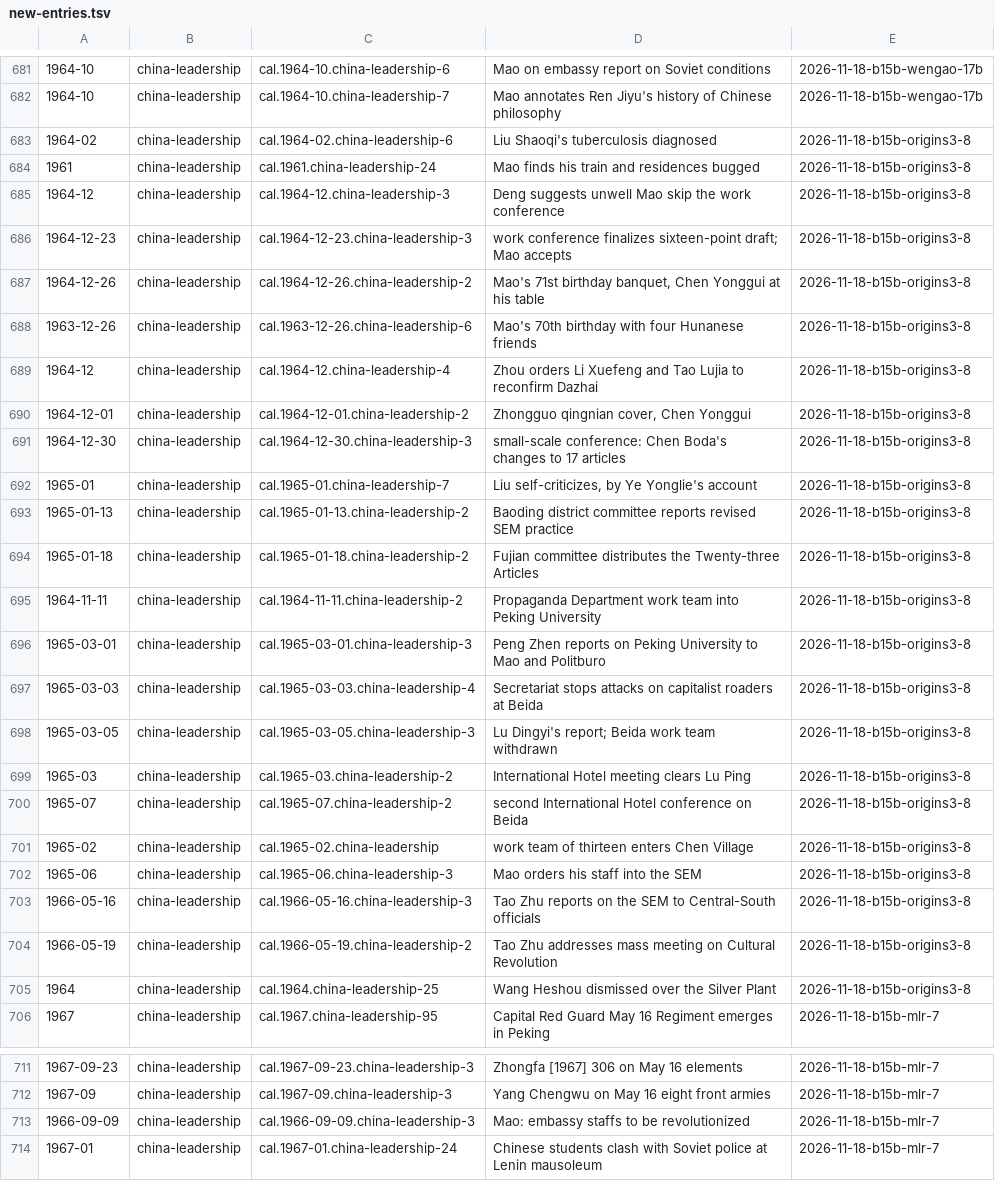
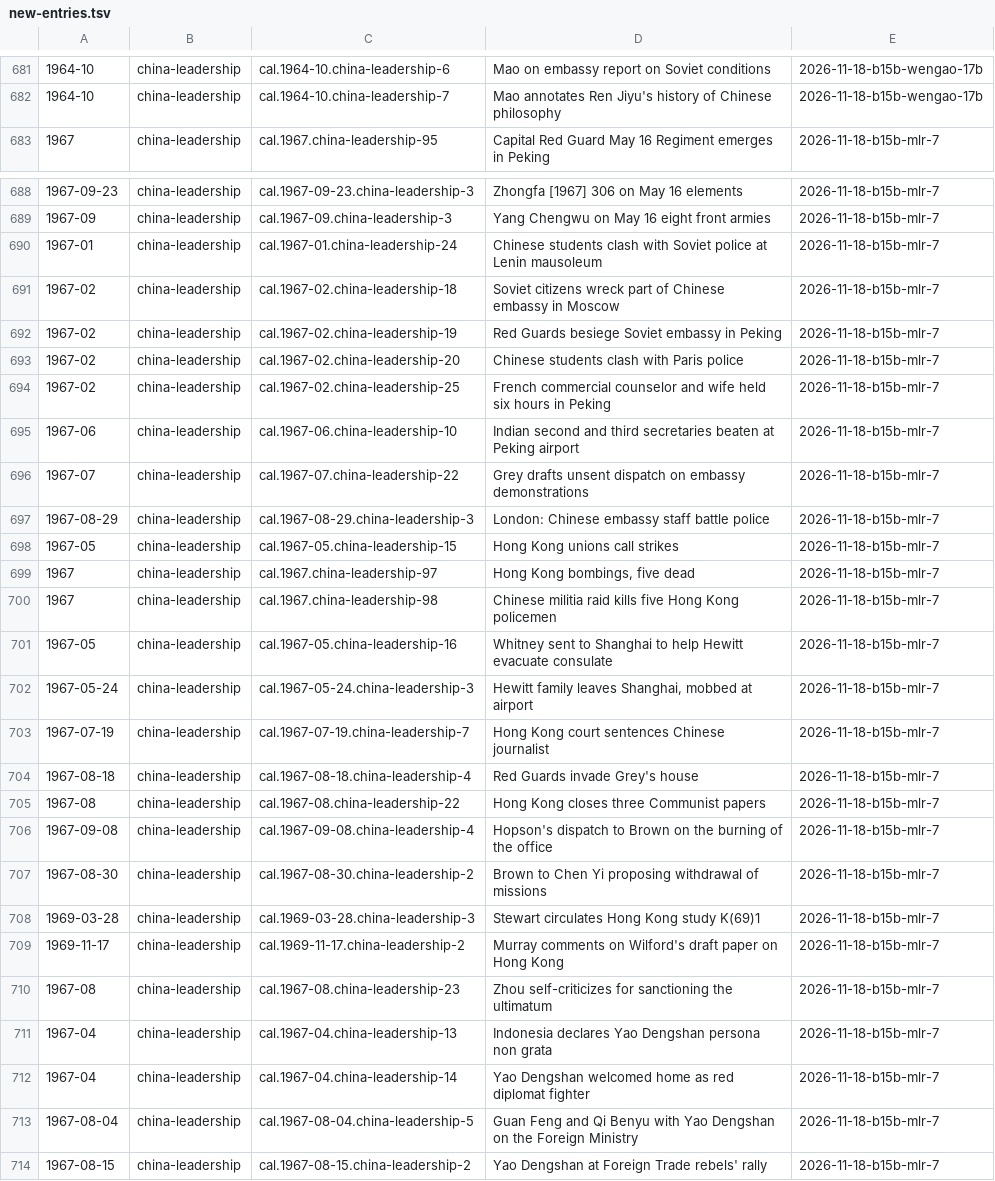
Before and after one commit to Impending2223/bib, a TSV file: inbox/new-entries.tsv, drawn as a sheet; only a part is shown, gaps mark what is left out; the shorter side is filled out with more unchanged rows; the diff covers the shown part only.

```diff
--- a/inbox/new-entries.tsv
+++ b/inbox/new-entries.tsv
@@ -682,25 +682,2 @@
 1964-10	china-leadership	cal.1964-10.china-leadership-7	Mao annotates Ren Jiyu's history of Chinese philosophy	2026-11-18-b15b-wengao-17b
-1964-02	china-leadership	cal.1964-02.china-leadership-6	Liu Shaoqi's tuberculosis diagnosed	2026-11-18-b15b-origins3-8
-1961	china-leadership	cal.1961.china-leadership-24	Mao finds his train and residences bugged	2026-11-18-b15b-origins3-8
-1964-12	china-leadership	cal.1964-12.china-leadership-3	Deng suggests unwell Mao skip the work conference	2026-11-18-b15b-origins3-8
-1964-12-23	china-leadership	cal.1964-12-23.china-leadership-3	work conference finalizes sixteen-point draft; Mao accepts	2026-11-18-b15b-origins3-8
-1964-12-26	china-leadership	cal.1964-12-26.china-leadership-2	Mao's 71st birthday banquet, Chen Yonggui at his table	2026-11-18-b15b-origins3-8
-1963-12-26	china-leadership	cal.1963-12-26.china-leadership-6	Mao's 70th birthday with four Hunanese friends	2026-11-18-b15b-origins3-8
-1964-12	china-leadership	cal.1964-12.china-leadership-4	Zhou orders Li Xuefeng and Tao Lujia to reconfirm Dazhai	2026-11-18-b15b-origins3-8
-1964-12-01	china-leadership	cal.1964-12-01.china-leadership-2	Zhongguo qingnian cover, Chen Yonggui	2026-11-18-b15b-origins3-8
-1964-12-30	china-leadership	cal.1964-12-30.china-leadership-3	small-scale conference: Chen Boda's changes to 17 articles	2026-11-18-b15b-origins3-8
-1965-01	china-leadership	cal.1965-01.china-leadership-7	Liu self-criticizes, by Ye Yonglie's account	2026-11-18-b15b-origins3-8
-1965-01-13	china-leadership	cal.1965-01-13.china-leadership-2	Baoding district committee reports revised SEM practice	2026-11-18-b15b-origins3-8
-1965-01-18	china-leadership	cal.1965-01-18.china-leadership-2	Fujian committee distributes the Twenty-three Articles	2026-11-18-b15b-origins3-8
-1964-11-11	china-leadership	cal.1964-11-11.china-leadership-2	Propaganda Department work team into Peking University	2026-11-18-b15b-origins3-8
-1965-03-01	china-leadership	cal.1965-03-01.china-leadership-3	Peng Zhen reports on Peking University to Mao and Politburo	2026-11-18-b15b-origins3-8
-1965-03-03	china-leadership	cal.1965-03-03.china-leadership-4	Secretariat stops attacks on capitalist roaders at Beida	2026-11-18-b15b-origins3-8
-1965-03-05	china-leadership	cal.1965-03-05.china-leadership-3	Lu Dingyi's report; Beida work team withdrawn	2026-11-18-b15b-origins3-8
-1965-03	china-leadership	cal.1965-03.china-leadership-2	International Hotel meeting clears Lu Ping	2026-11-18-b15b-origins3-8
-1965-07	china-leadership	cal.1965-07.china-leadership-2	second International Hotel conference on Beida	2026-11-18-b15b-origins3-8
-1965-02	china-leadership	cal.1965-02.china-leadership	work team of thirteen enters Chen Village	2026-11-18-b15b-origins3-8
-1965-06	china-leadership	cal.1965-06.china-leadership-3	Mao orders his staff into the SEM	2026-11-18-b15b-origins3-8
-1966-05-16	china-leadership	cal.1966-05-16.china-leadership-3	Tao Zhu reports on the SEM to Central-South officials	2026-11-18-b15b-origins3-8
-1966-05-19	china-leadership	cal.1966-05-19.china-leadership-2	Tao Zhu addresses mass meeting on Cultural Revolution	2026-11-18-b15b-origins3-8
-1964	china-leadership	cal.1964.china-leadership-25	Wang Heshou dismissed over the Silver Plant	2026-11-18-b15b-origins3-8
 1967	china-leadership	cal.1967.china-leadership-95	Capital Red Guard May 16 Regiment emerges in Peking	2026-11-18-b15b-mlr-7
@@ -712,3 +689,2 @@
 1967-09	china-leadership	cal.1967-09.china-leadership-3	Yang Chengwu on May 16 eight front armies	2026-11-18-b15b-mlr-7
-1966-09-09	china-leadership	cal.1966-09-09.china-leadership-3	Mao: embassy staffs to be revolutionized	2026-11-18-b15b-mlr-7
 1967-01	china-leadership	cal.1967-01.china-leadership-24	Chinese students clash with Soviet police at Lenin mausoleum	2026-11-18-b15b-mlr-7
```
Also changed, not shown: 11 removed rows elsewhere in this file, 19 other files.
